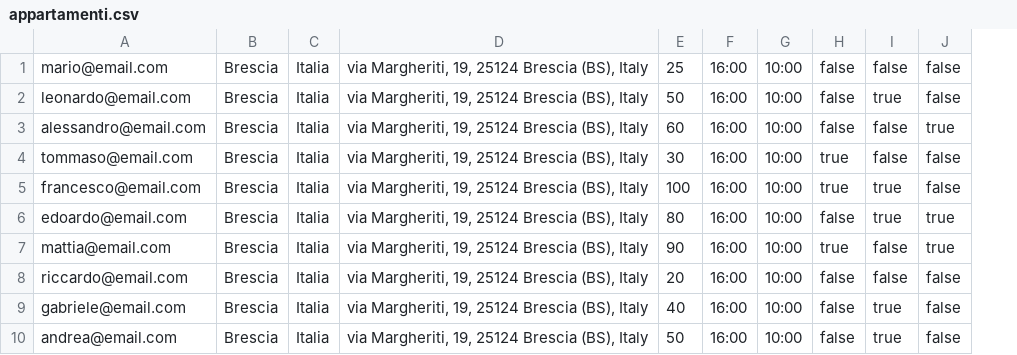
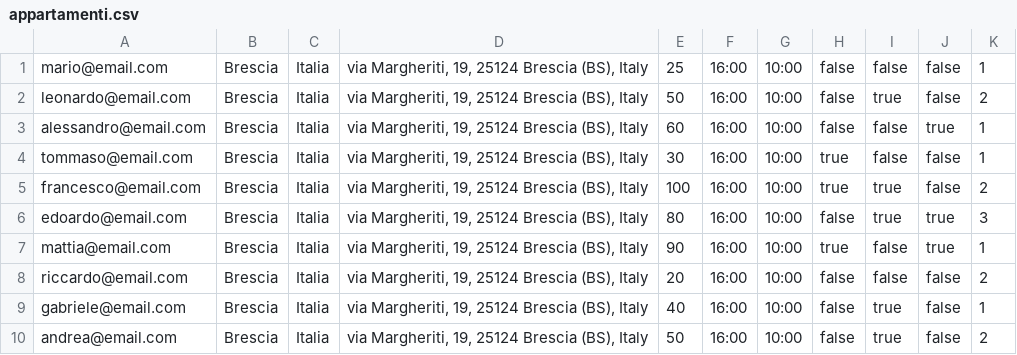
Before and after one commit to ctrlmaniac/fairbnb, a CSV file: server/src/main/resources/media/csv/appartamenti.csv, drawn as a sheet; the diff names each change by its address in the sheet, - before the commit and + after, or states it on an @@ line.

```diff
--- a/server/src/main/resources/media/csv/appartamenti.csv
+++ b/server/src/main/resources/media/csv/appartamenti.csv
+column K, rows 1-10: 1 | 2 | 1 | 1 | 2 | 3 | 1 | 2 | 1 | 2
```
Also changed, not shown: 2 other files.
